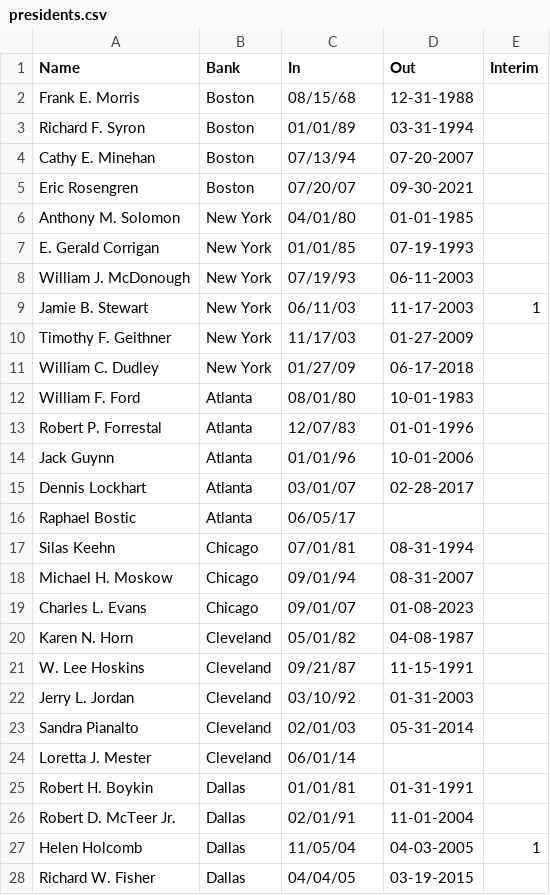
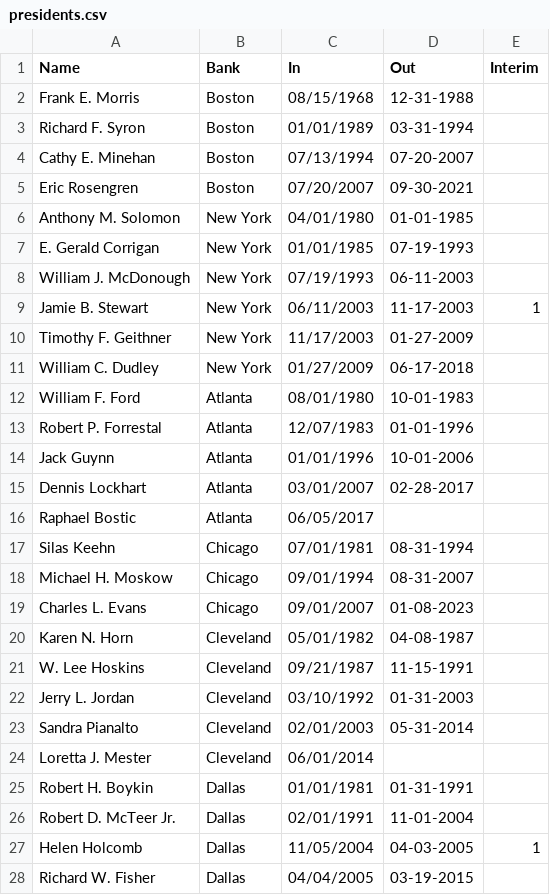
Before and after one commit to bendurham441/fed-nlp, a CSV file: fomc-membership/presidents.csv, drawn as a sheet; only a part is shown; the diff covers the shown part only.

Commit message:
Had to change date format to eliminate ambiguity when using strptime

```diff
--- a/fomc-membership/presidents.csv
+++ b/fomc-membership/presidents.csv
@@ -1,28 +1,28 @@
 Name,Bank,In,Out,Interim
-Frank E. Morris,Boston,08/15/68,12-31-1988,
-Richard F. Syron,Boston,01/01/89,03-31-1994,
-Cathy E. Minehan,Boston,07/13/94,07-20-2007,
-Eric Rosengren,Boston,07/20/07,09-30-2021,
-Anthony M. Solomon,New York,04/01/80,01-01-1985,
-E. Gerald Corrigan,New York,01/01/85,07-19-1993,
-William J. McDonough,New York,07/19/93,06-11-2003,
-Jamie B. Stewart,New York,06/11/03,11-17-2003,1
-Timothy F. Geithner,New York,11/17/03,01-27-2009,
-William C. Dudley,New York,01/27/09,06-17-2018,
-William F. Ford,Atlanta,08/01/80,10-01-1983,
-Robert P. Forrestal,Atlanta,12/07/83,01-01-1996,
-Jack Guynn,Atlanta,01/01/96,10-01-2006,
-Dennis Lockhart,Atlanta,03/01/07,02-28-2017,
-Raphael Bostic,Atlanta,06/05/17,,
-Silas Keehn,Chicago,07/01/81,08-31-1994,
-Michael H. Moskow,Chicago,09/01/94,08-31-2007,
-Charles L. Evans,Chicago,09/01/07,01-08-2023,
-Karen N. Horn,Cleveland,05/01/82,04-08-1987,
-W. Lee Hoskins,Cleveland,09/21/87,11-15-1991,
-Jerry L. Jordan,Cleveland,03/10/92,01-31-2003,
-Sandra Pianalto,Cleveland,02/01/03,05-31-2014,
-Loretta J. Mester,Cleveland,06/01/14,,
-Robert H. Boykin,Dallas,01/01/81,01-31-1991,
-Robert D. McTeer Jr.,Dallas,02/01/91,11-01-2004,
-Helen Holcomb,Dallas,11/05/04,04-03-2005,1
-Richard W. Fisher,Dallas,04/04/05,03-19-2015,
+Frank E. Morris,Boston,08/15/1968,12-31-1988,
+Richard F. Syron,Boston,01/01/1989,03-31-1994,
+Cathy E. Minehan,Boston,07/13/1994,07-20-2007,
+Eric Rosengren,Boston,07/20/2007,09-30-2021,
+Anthony M. Solomon,New York,04/01/1980,01-01-1985,
+E. Gerald Corrigan,New York,01/01/1985,07-19-1993,
+William J. McDonough,New York,07/19/1993,06-11-2003,
+Jamie B. Stewart,New York,06/11/2003,11-17-2003,1
+Timothy F. Geithner,New York,11/17/2003,01-27-2009,
+William C. Dudley,New York,01/27/2009,06-17-2018,
+William F. Ford,Atlanta,08/01/1980,10-01-1983,
+Robert P. Forrestal,Atlanta,12/07/1983,01-01-1996,
+Jack Guynn,Atlanta,01/01/1996,10-01-2006,
+Dennis Lockhart,Atlanta,03/01/2007,02-28-2017,
+Raphael Bostic,Atlanta,06/05/2017,,
+Silas Keehn,Chicago,07/01/1981,08-31-1994,
+Michael H. Moskow,Chicago,09/01/1994,08-31-2007,
+Charles L. Evans,Chicago,09/01/2007,01-08-2023,
+Karen N. Horn,Cleveland,05/01/1982,04-08-1987,
+W. Lee Hoskins,Cleveland,09/21/1987,11-15-1991,
+Jerry L. Jordan,Cleveland,03/10/1992,01-31-2003,
+Sandra Pianalto,Cleveland,02/01/2003,05-31-2014,
+Loretta J. Mester,Cleveland,06/01/2014,,
+Robert H. Boykin,Dallas,01/01/1981,01-31-1991,
+Robert D. McTeer Jr.,Dallas,02/01/1991,11-01-2004,
+Helen Holcomb,Dallas,11/05/2004,04-03-2005,1
+Richard W. Fisher,Dallas,04/04/2005,03-19-2015,
```
Also changed, not shown: 26 edited cells elsewhere in this file.
